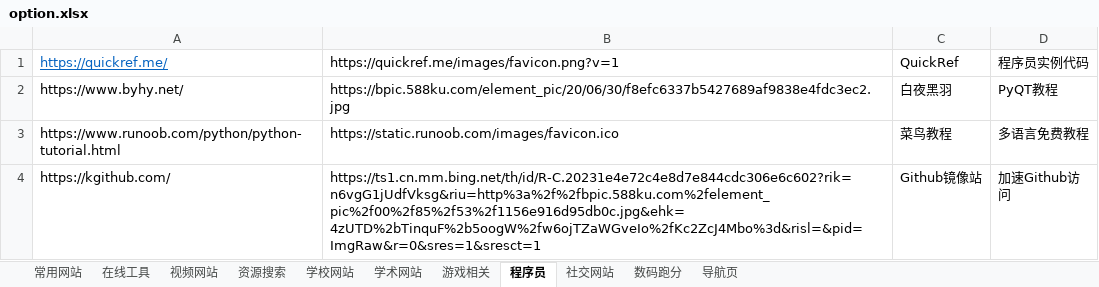
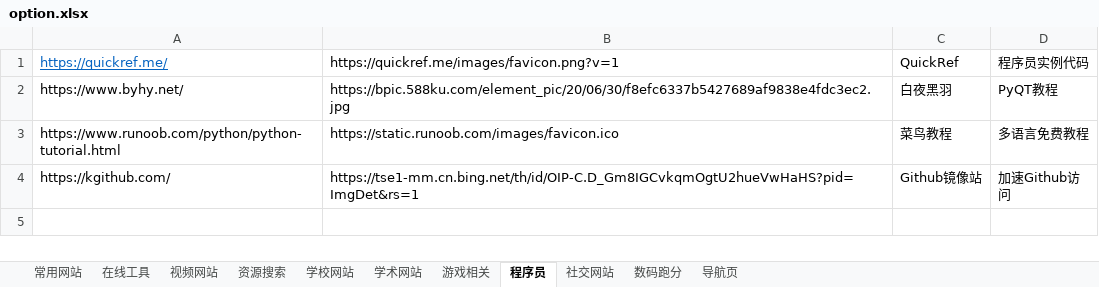
Before and after one commit to tiki7023/navigation_tools, an Excel workbook: option.xlsx, sheet 程序员, drawn as a sheet; values as stored, in another font and other column widths than the file's, no borders; the diff names each change by its address in the sheet, - before the commit and + after, or states it on an @@ line.

```diff
--- a/option.xlsx (sheet 程序员)
+++ b/option.xlsx (sheet 程序员)
-B4: https://ts1.cn.mm.bing.net/th/id/R-C.20231e4e72c4e8d7e844cdc306e6c602?rik=n6vgG1jUdfVksg&riu=http%3a%2f%2fbpic.588ku.com%2felement_pic%2f00%2f85%2f53%2f1156e916d95db0c.jpg&ehk=4zUTD%2bTinquF%2b5oogW%2fw6ojTZaWGveIo%2fKc2ZcJ4Mbo%3d&risl=&pid=ImgRaw&r=0&sres=1&sresct=1
+B4: https://tse1-mm.cn.bing.net/th/id/OIP-C.D_Gm8IGCvkqmOgtU2hueVwHaHS?pid=ImgDet&rs=1
```
Also changed, not shown: sheet 资源搜索, sheet 学术网站, sheet 常用网站, 9 other files.
